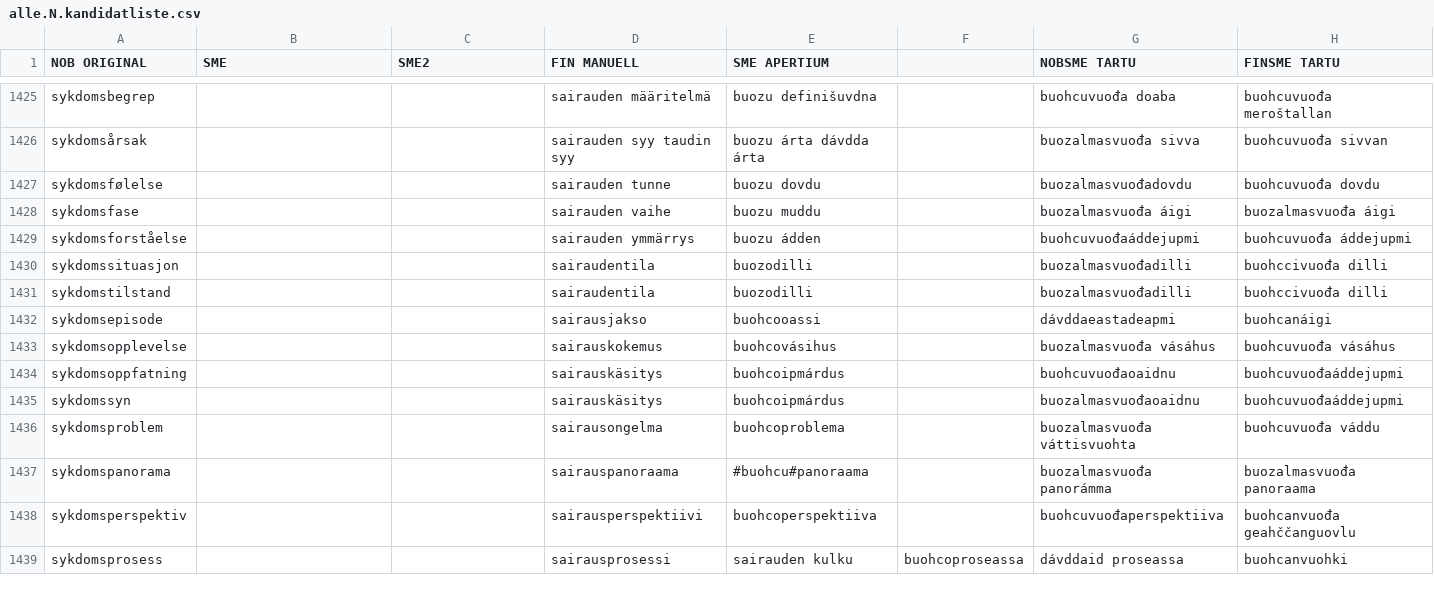
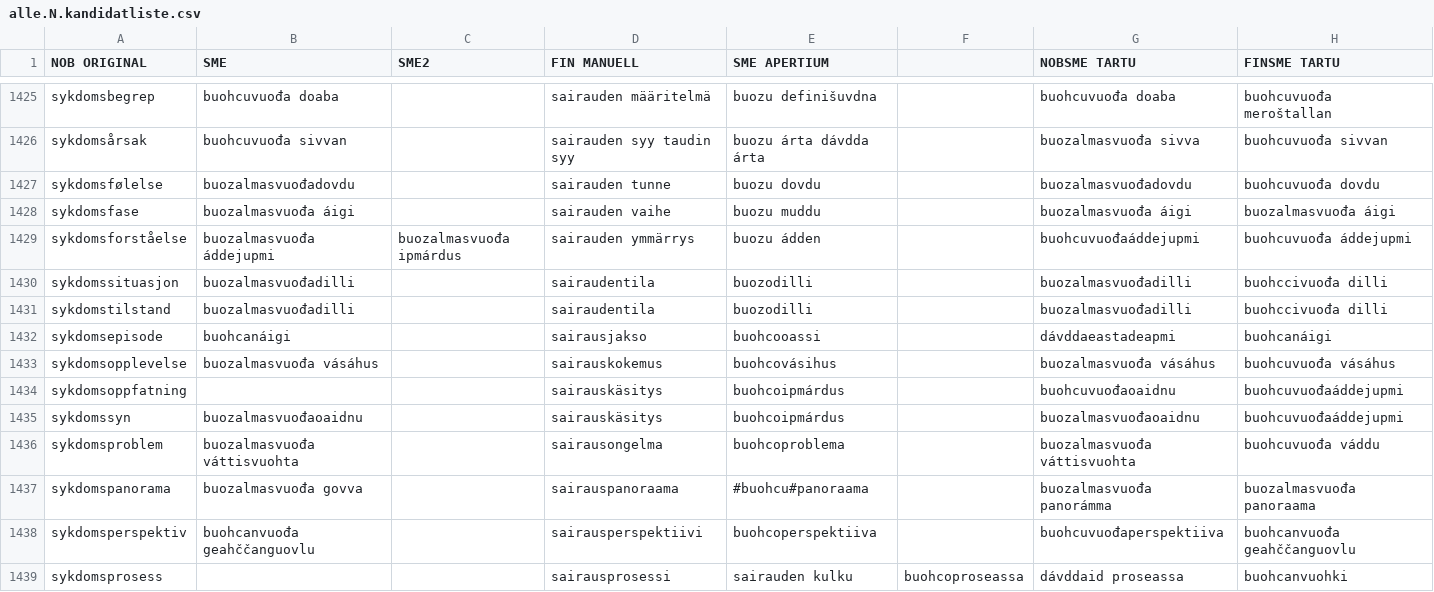
Before and after one commit to giellalt/term-sme-x-nursing, a CSV file: materiale/norsk/grunnleggende_sykepleie/alle.N.kandidatliste.csv, drawn as a sheet; only a part is shown, gaps mark what is left out; the diff covers the shown part only; the diff names each change by its address in the sheet, - before the commit and + after, or states it on an @@ line.

```diff
--- a/materiale/norsk/grunnleggende_sykepleie/alle.N.kandidatliste.csv
+++ b/materiale/norsk/grunnleggende_sykepleie/alle.N.kandidatliste.csv
-B1425 (SME): (empty)
+B1425 (SME): buohcuvuođa doaba
-B1426 (SME): (empty)
+B1426 (SME): buohcuvuođa sivvan
-B1427 (SME): (empty)
+B1427 (SME): buozalmasvuođadovdu
-B1428 (SME): (empty)
+B1428 (SME): buozalmasvuođa áigi
-B1429 (SME): (empty)
+B1429 (SME): buozalmasvuođa áddejupmi
-C1429 (SME2): (empty)
+C1429 (SME2): buozalmasvuođa ipmárdus
-B1430:B1431 (SME): (empty)
+B1430:B1431 (SME): buozalmasvuođadilli
-B1432 (SME): (empty)
+B1432 (SME): buohcanáigi
-B1433 (SME): (empty)
+B1433 (SME): buozalmasvuođa vásáhus
-B1435 (SME): (empty)
+B1435 (SME): buozalmasvuođaoaidnu
-B1436 (SME): (empty)
+B1436 (SME): buozalmasvuođa váttisvuohta
-B1437 (SME): (empty)
+B1437 (SME): buozalmasvuođa govva
-B1438 (SME): (empty)
+B1438 (SME): buohcanvuođa geahččanguovlu
```
Also changed, not shown: 170 edited cells elsewhere in this file.
